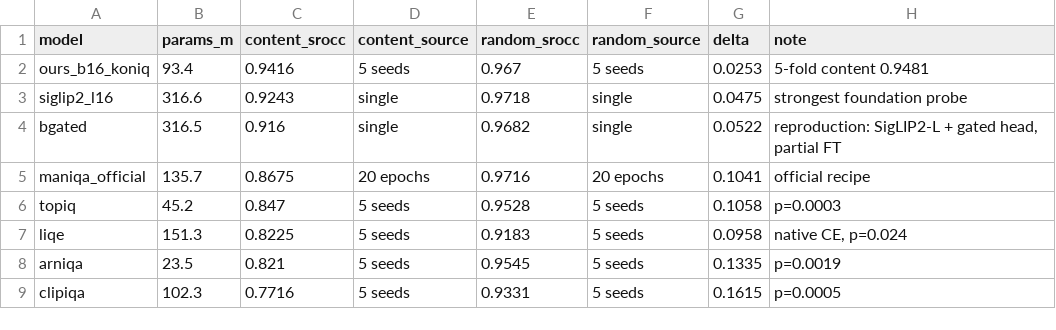
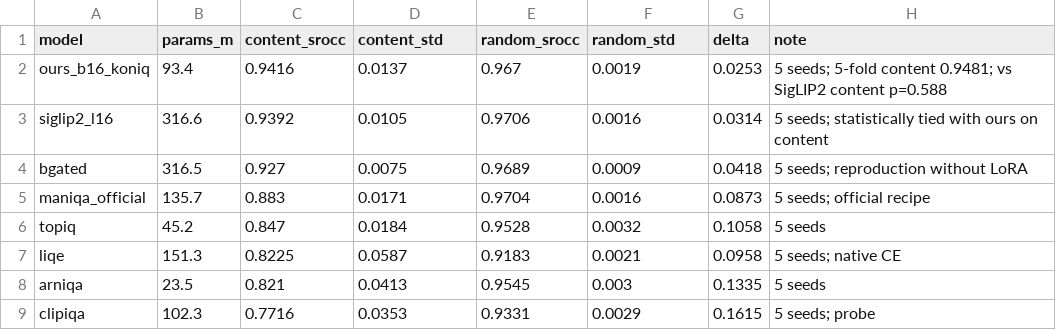
Before and after one commit to mo1998/New-No-Reference-Image-Quality-Metric, a CSV file: results/split_bias/controlled_comparison.csv, drawn as a sheet.

Commit message:
Complete balanced five-seed table; ours statistically tied with SigLIP2

```diff
--- a/results/split_bias/controlled_comparison.csv
+++ b/results/split_bias/controlled_comparison.csv
@@ -1,9 +1,9 @@
-model,params_m,content_srocc,content_source,random_srocc,random_source,delta,note
-ours_b16_koniq,93.4,0.9416,5 seeds,0.967,5 seeds,0.0253,5-fold content 0.9481
-siglip2_l16,316.6,0.9243,single,0.9718,single,0.0475,strongest foundation probe
-bgated,316.5,0.916,single,0.9682,single,0.0522,"reproduction: SigLIP2-L + gated head, partial FT"
-maniqa_official,135.7,0.8675,20 epochs,0.9716,20 epochs,0.1041,official recipe
-topiq,45.2,0.847,5 seeds,0.9528,5 seeds,0.1058,p=0.0003
-liqe,151.3,0.8225,5 seeds,0.9183,5 seeds,0.0958,"native CE, p=0.024"
-arniqa,23.5,0.821,5 seeds,0.9545,5 seeds,0.1335,p=0.0019
-clipiqa,102.3,0.7716,5 seeds,0.9331,5 seeds,0.1615,p=0.0005
+model,params_m,content_srocc,content_std,random_srocc,random_std,delta,note
+ours_b16_koniq,93.4,0.9416,0.0137,0.967,0.0019,0.0253,5 seeds; 5-fold content 0.9481; vs SigLIP2 content p=0.588
+siglip2_l16,316.6,0.9392,0.0105,0.9706,0.0016,0.0314,5 seeds; statistically tied with ours on content
+bgated,316.5,0.927,0.0075,0.9689,0.0009,0.0418,5 seeds; reproduction without LoRA
+maniqa_official,135.7,0.883,0.0171,0.9704,0.0016,0.0873,5 seeds; official recipe
+topiq,45.2,0.847,0.0184,0.9528,0.0032,0.1058,5 seeds
+liqe,151.3,0.8225,0.0587,0.9183,0.0021,0.0958,5 seeds; native CE
+arniqa,23.5,0.821,0.0413,0.9545,0.003,0.1335,5 seeds
+clipiqa,102.3,0.7716,0.0353,0.9331,0.0029,0.1615,5 seeds; probe
```
Also changed, not shown: 7 other files.
